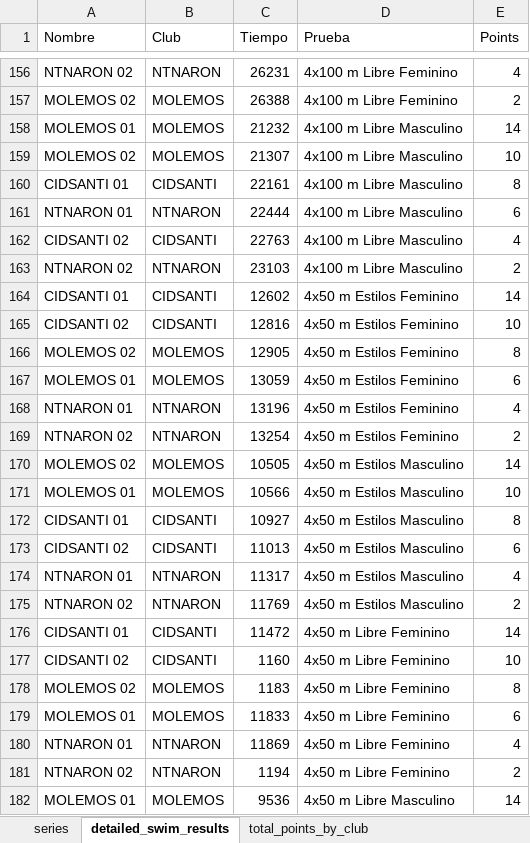
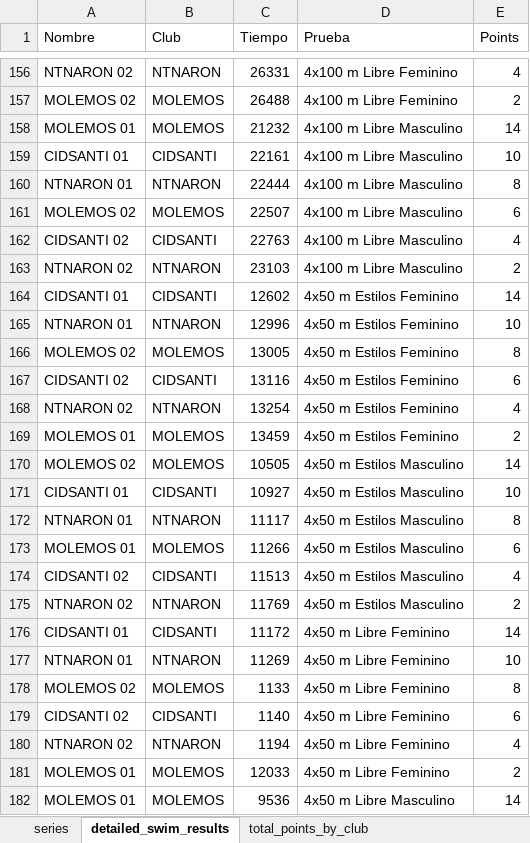
Before and after one commit to juanpontonrodri/Calculadora-Combinaciones-Puntos, an Excel workbook: points_from_series/series_2023/procesado/Series.xlsx, sheet detailed_swim_results, drawn as a sheet; only a part is shown, gaps mark what is left out; values as stored, in another font and other column widths than the file's, no borders; table styles not drawn; removed rows and columns are numbered as before the commit, all else as after; the diff covers the shown part only; the diff names each change by its address in the sheet, - before the commit and + after, or states it on an @@ line.

Commit message:
con cambios

```diff
--- a/points_from_series/series_2023/procesado/Series.xlsx (sheet detailed_swim_results)
+++ b/points_from_series/series_2023/procesado/Series.xlsx (sheet detailed_swim_results)
-C156 (Tiempo): 26231
+C156 (Tiempo): 26331
-C157 (Tiempo): 26388
+C157 (Tiempo): 26488
-row 159: MOLEMOS 02 | MOLEMOS | 21307 | 4x100 m Libre Masculino | 10
-E159 (Points): 8
+E159 (Points): 10
-E160 (Points): 6
+E160 (Points): 8
+row 161: MOLEMOS 02 | MOLEMOS | 22507 | 4x100 m Libre Masculino | 6
-row 165: CIDSANTI 02 | CIDSANTI | 12816 | 4x50 m Estilos Feminino | 10
+row 165: NTNARON 01 | NTNARON | 12996 | 4x50 m Estilos Feminino | 10
-C166 (Tiempo): 12905
+C166 (Tiempo): 13005
-row 167: MOLEMOS 01 | MOLEMOS | 13059 | 4x50 m Estilos Feminino | 6
-row 168: NTNARON 01 | NTNARON | 13196 | 4x50 m Estilos Feminino | 4
+row 167: CIDSANTI 02 | CIDSANTI | 13116 | 4x50 m Estilos Feminino | 6
-E168 (Points): 2
+E168 (Points): 4
+row 169: MOLEMOS 01 | MOLEMOS | 13459 | 4x50 m Estilos Feminino | 2
-row 171: MOLEMOS 01 | MOLEMOS | 10566 | 4x50 m Estilos Masculino | 10
-E171 (Points): 8
+E171 (Points): 10
-row 173: CIDSANTI 02 | CIDSANTI | 11013 | 4x50 m Estilos Masculino | 6
-C172 (Tiempo): 11317
+C172 (Tiempo): 11117
-E172 (Points): 4
+E172 (Points): 8
+row 173: MOLEMOS 01 | MOLEMOS | 11266 | 4x50 m Estilos Masculino | 6
+row 174: CIDSANTI 02 | CIDSANTI | 11513 | 4x50 m Estilos Masculino | 4
-C176 (Tiempo): 11472
+C176 (Tiempo): 11172
-row 177: CIDSANTI 02 | CIDSANTI | 1160 | 4x50 m Libre Feminino | 10
+row 177: NTNARON 01 | NTNARON | 11269 | 4x50 m Libre Feminino | 10
-C178 (Tiempo): 1183
+C178 (Tiempo): 1133
-row 179: MOLEMOS 01 | MOLEMOS | 11833 | 4x50 m Libre Feminino | 6
-row 180: NTNARON 01 | NTNARON | 11869 | 4x50 m Libre Feminino | 4
+row 179: CIDSANTI 02 | CIDSANTI | 1140 | 4x50 m Libre Feminino | 6
-E180 (Points): 2
+E180 (Points): 4
+row 181: MOLEMOS 01 | MOLEMOS | 12033 | 4x50 m Libre Feminino | 2
```
Also changed, not shown: 16 added rows, 17 removed rows and 35 edited cells elsewhere in this sheet, sheet series, sheet points_by_club_per_event (2), sheet total_points_by_club.
